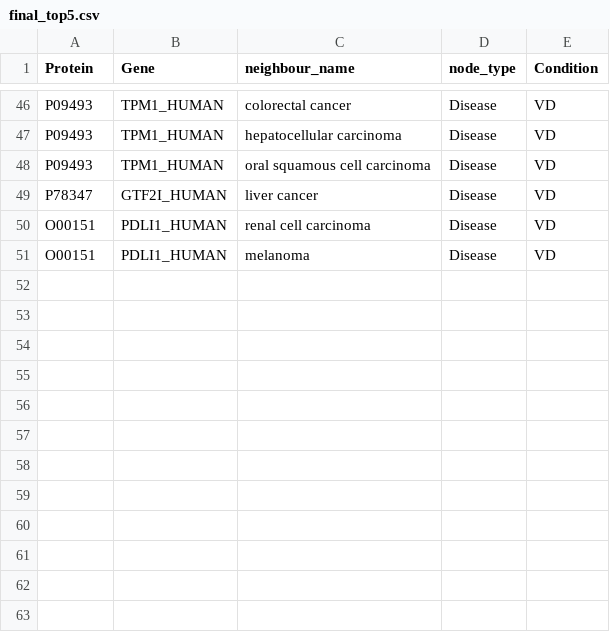
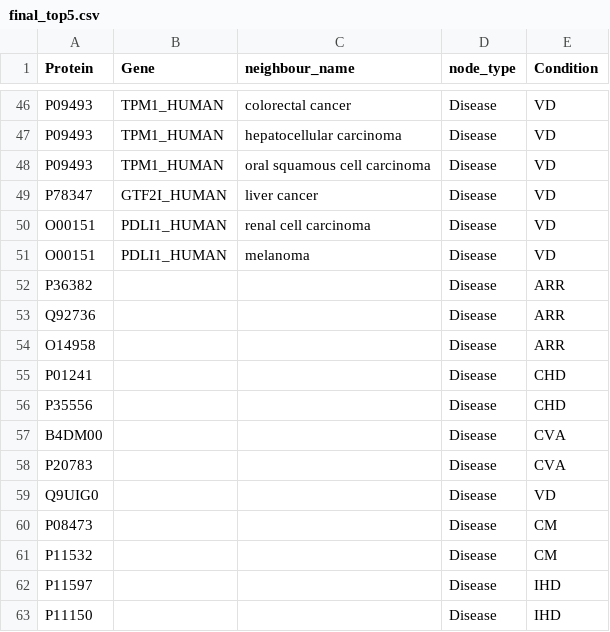
Before and after one commit to aniketalurwar/HF-Genes-explore, a CSV file: final_top5.csv, drawn as a sheet; only a part is shown, gaps mark what is left out; the diff names each change by its address in the sheet, - before the commit and + after, or states it on an @@ line.

Commit message:
Update final_top5.csv

```diff
--- a/final_top5.csv
+++ b/final_top5.csv
+row 52: P36382 |  |  | Disease | ARR
+row 53: Q92736 |  |  | Disease | ARR
+row 54: O14958 |  |  | Disease | ARR
+row 55: P01241 |  |  | Disease | CHD
+row 56: P35556 |  |  | Disease | CHD
+row 57: B4DM00 |  |  | Disease | CVA
+row 58: P20783 |  |  | Disease | CVA
+row 59: Q9UIG0 |  |  | Disease | VD
+row 60: P08473 |  |  | Disease | CM
+row 61: P11532 |  |  | Disease | CM
+row 62: P11597 |  |  | Disease | IHD
+row 63: P11150 |  |  | Disease | IHD
```
